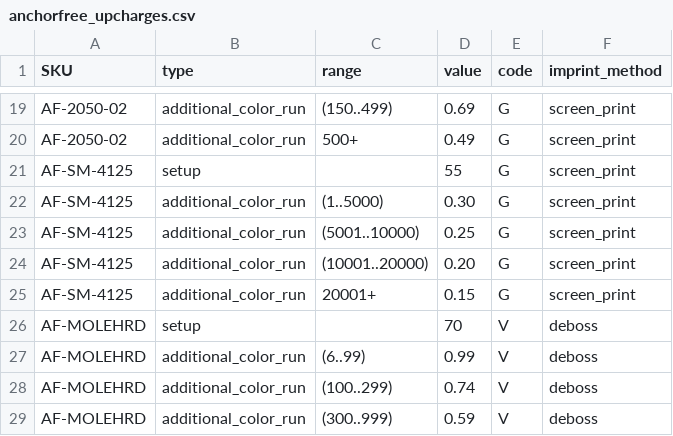
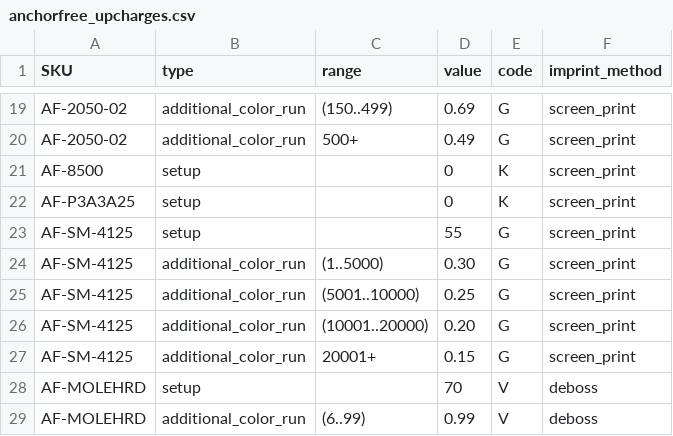
Before and after one commit to PromoExchange/batman, a CSV file: db/company_store_data/anchorfree_upcharges.csv, drawn as a sheet; only a part is shown, gaps mark what is left out; the shorter side is filled out with more unchanged rows.

Commit message:
Upcharges, products now prebidable

```diff
--- a/db/company_store_data/anchorfree_upcharges.csv
+++ b/db/company_store_data/anchorfree_upcharges.csv
@@ -20,2 +20,4 @@ AF-2050-02,additional_color_run,(150..499),0.69,G,screen_print
 AF-2050-02,additional_color_run,500+,0.49,G,screen_print
+AF-8500,setup,,0,K,screen_print
+AF-P3A3A25,setup,,0,K,screen_print
 AF-SM-4125,setup,,55,G,screen_print
```
Also changed, not shown: 3 other files.
